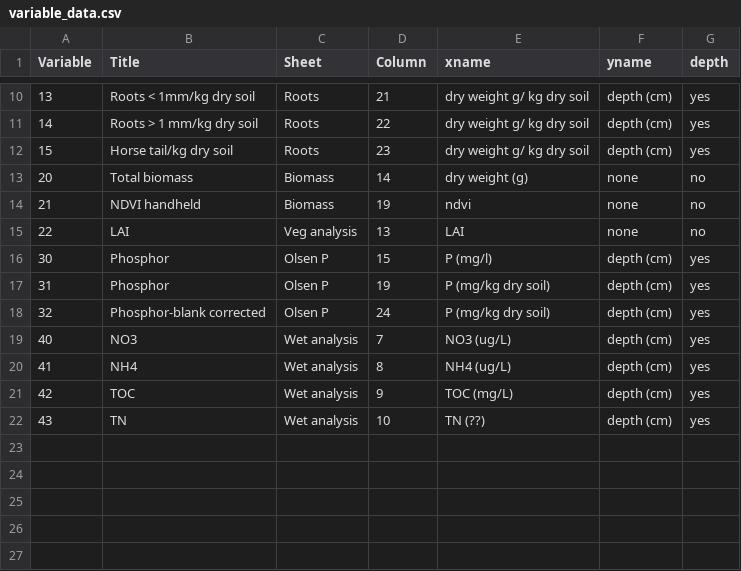
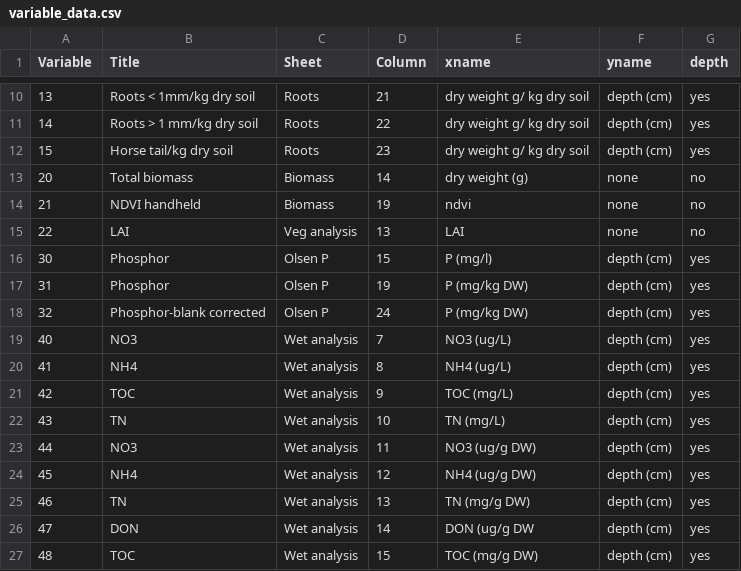
Before and after one commit to rasmusfenger/fieldsamples, a CSV file: variable_data.csv, drawn as a sheet; only a part is shown, gaps mark what is left out.

Commit message:
Add variables - wet analysis

```diff
--- a/variable_data.csv
+++ b/variable_data.csv
@@ -16,4 +16,4 @@ Variable,Title,Sheet,Column,xname,yname,depth
 30,Phosphor,Olsen P,15,P (mg/l),depth (cm),yes
-31,Phosphor,Olsen P,19,P (mg/kg dry soil),depth (cm),yes
-32,Phosphor-blank corrected,Olsen P,24,P (mg/kg dry soil),depth (cm),yes
+31,Phosphor,Olsen P,19,P (mg/kg DW),depth (cm),yes
+32,Phosphor-blank corrected,Olsen P,24,P (mg/kg DW),depth (cm),yes
 40,NO3,Wet analysis,7,NO3 (ug/L),depth (cm),yes
@@ -21,2 +21,7 @@ Variable,Title,Sheet,Column,xname,yname,depth
 42,TOC,Wet analysis,9,TOC (mg/L),depth (cm),yes
-43,TN,Wet analysis,10,TN (??),depth (cm),yes
+43,TN,Wet analysis,10,TN (mg/L),depth (cm),yes
+44,NO3,Wet analysis,11,NO3 (ug/g DW),depth (cm),yes
+45,NH4,Wet analysis,12,NH4 (ug/g DW),depth (cm),yes
+46,TN,Wet analysis,13,TN (mg/g DW),depth (cm),yes
+47,DON,Wet analysis,14,DON (ug/g DW,depth (cm),yes
+48,TOC,Wet analysis,15,TOC (mg/g DW),depth (cm),yes
```
